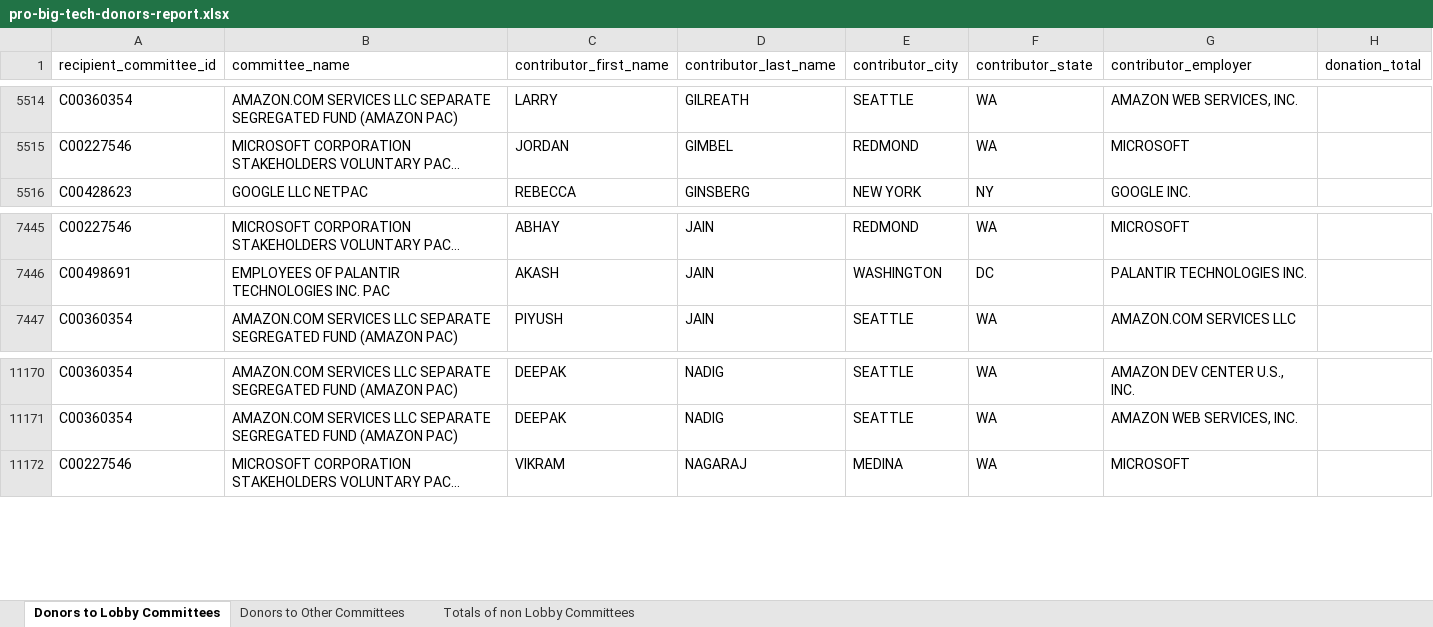
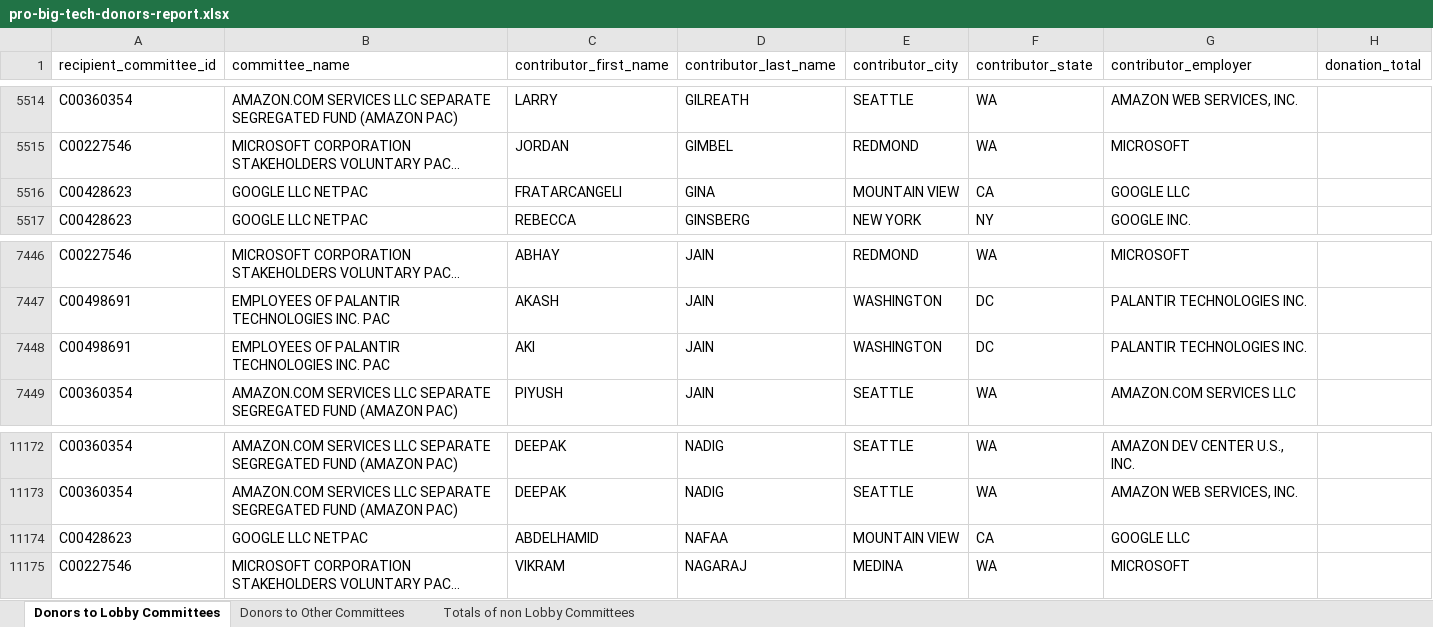
Before and after one commit to JJ-TrackAIPAC/TrackAIPAC, an Excel workbook: reports/pro-big-tech/pro-big-tech-donors-report.xlsx, sheet Donors to Lobby Committees, drawn as a sheet; only a part is shown, gaps mark what is left out; long unchanged cells end in …; values as stored, in another font and other column widths than the file's, no borders; table styles not drawn; the diff names each change by its address in the sheet, - before the commit and + after, or states it on an @@ line.

```diff
--- a/reports/pro-big-tech/pro-big-tech-donors-report.xlsx (sheet Donors to Lobby Committees)
+++ b/reports/pro-big-tech/pro-big-tech-donors-report.xlsx (sheet Donors to Lobby Committees)
+row 5516: C00428623 | GOOGLE LLC NETPAC | FRATARCANGELI | GINA | MOUNTAIN VIEW | CA | GOOGLE LLC
+row 7448: C00498691 | EMPLOYEES OF PALANTIR TECHNOLOGIES INC. PAC | AKI | JAIN | WASHINGTON | DC | PALANTIR TECHNOLOGIES INC.
+row 11174: C00428623 | GOOGLE LLC NETPAC | ABDELHAMID | NAFAA | MOUNTAIN VIEW | CA | GOOGLE LLC
```
Also changed, not shown: sheet Donors to Other Committees, reports/pro-big-tech/pro-big-tech-bundler-report.xlsx, reports/pro-crypto/pro-crypto-bundler-report.xlsx, 28 other files.
